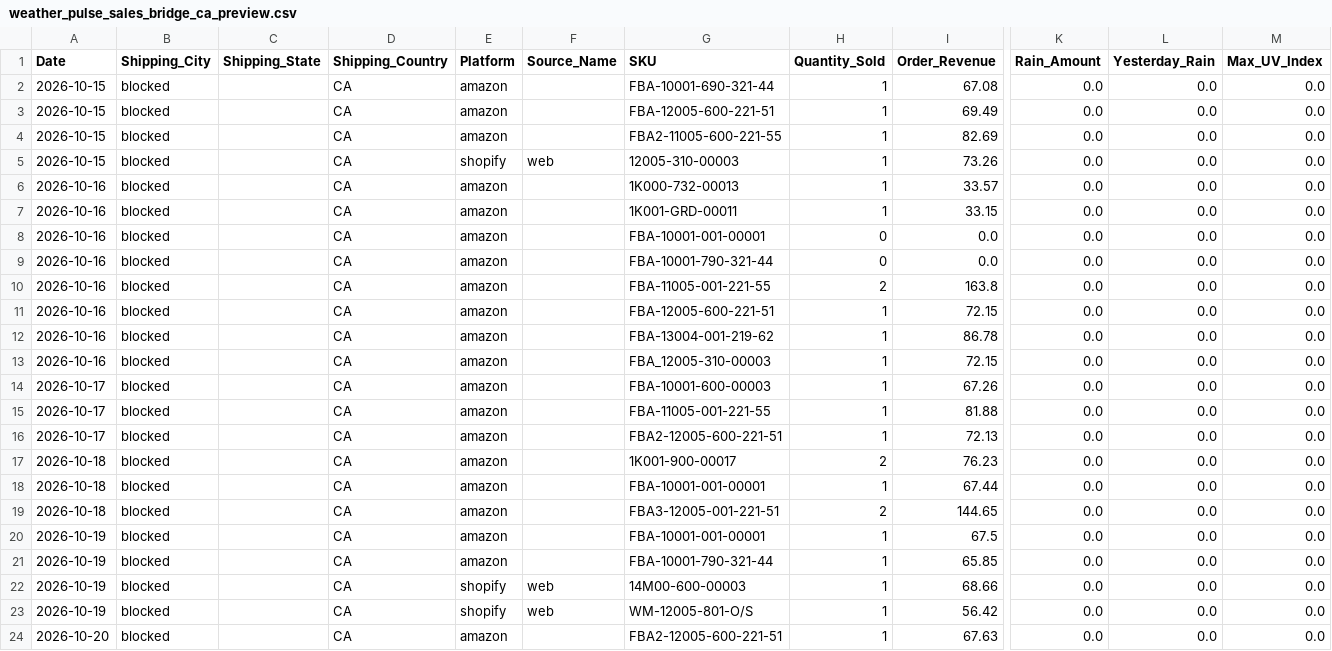
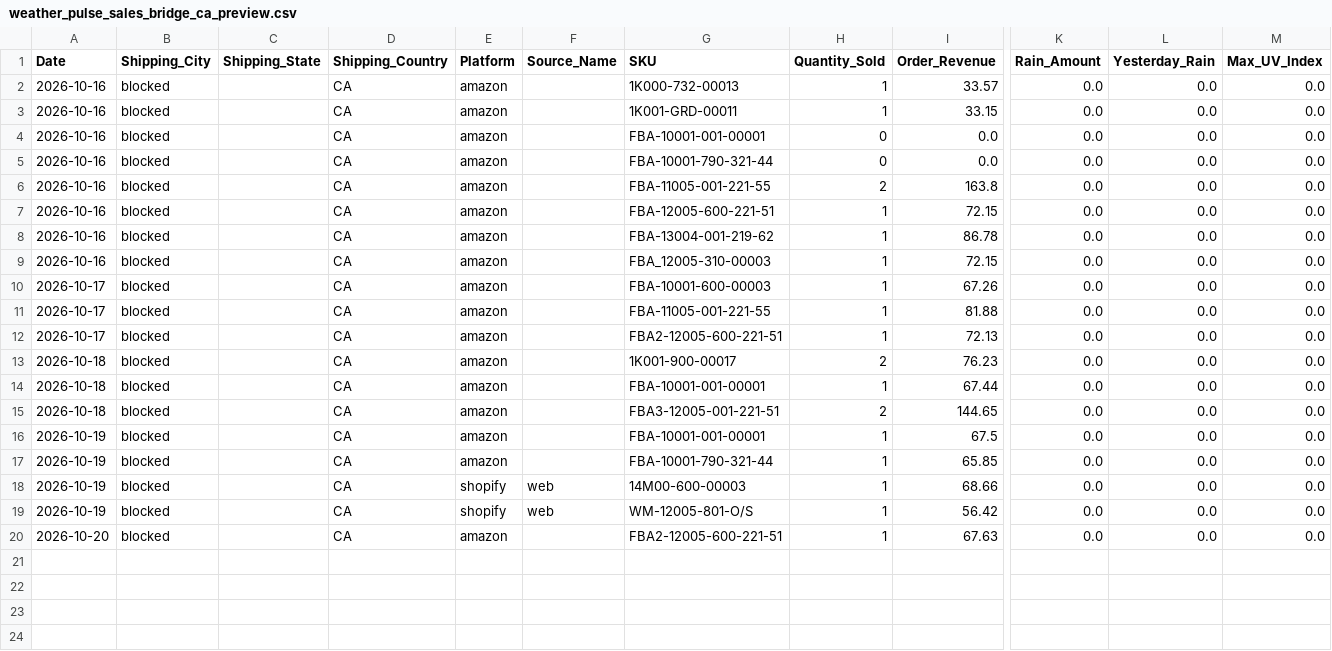
Before and after one commit to WeathermanInc/marketing-weather-engine, a CSV file: data/weather_pulse_sales_bridge_ca_preview.csv, drawn as a sheet; only a part is shown, gaps mark what is left out; rows hold the shown columns only; the diff names each change by its address in the sheet, - before the commit and + after, or states it on an @@ line.

```diff
--- a/data/weather_pulse_sales_bridge_ca_preview.csv
+++ b/data/weather_pulse_sales_bridge_ca_preview.csv
-row 2: 2026-10-15 | blocked |  | CA | amazon |  | FBA-10001-690-321-44 | 1 | 67.08 | 0.0 | 0.0 | 0.0
-row 3: 2026-10-15 | blocked |  | CA | amazon |  | FBA-12005-600-221-51 | 1 | 69.49 | 0.0 | 0.0 | 0.0
-row 4: 2026-10-15 | blocked |  | CA | amazon |  | FBA2-11005-600-221-55 | 1 | 82.69 | 0.0 | 0.0 | 0.0
-row 5: 2026-10-15 | blocked |  | CA | shopify | web | 12005-310-00003 | 1 | 73.26 | 0.0 | 0.0 | 0.0
```
Also changed, not shown: data/city_sales_overlay.csv, data/weather_pulse_audit_uk_preview.csv, 6 other files.
